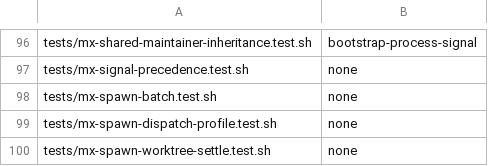
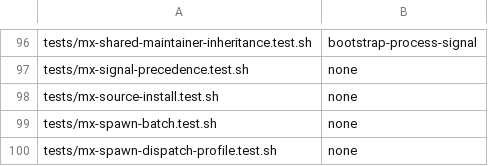
Before and after one commit to KashyapTan/Multplx, a TSV file: crates/multplx-cli/src/tooling/test_manifest.tsv, drawn as a sheet; only a part is shown, gaps mark what is left out; the shorter side is filled out with more unchanged rows; the diff names each change by its address in the sheet, - before the commit and + after, or states it on an @@ line.

Commit message:
feat: made installiation process easier + updated docs to be more helpful for users

```diff
--- a/crates/multplx-cli/src/tooling/test_manifest.tsv
+++ b/crates/multplx-cli/src/tooling/test_manifest.tsv
+row 98: tests/mx-source-install.test.sh | none
```
Also changed, not shown: 29 other files.
